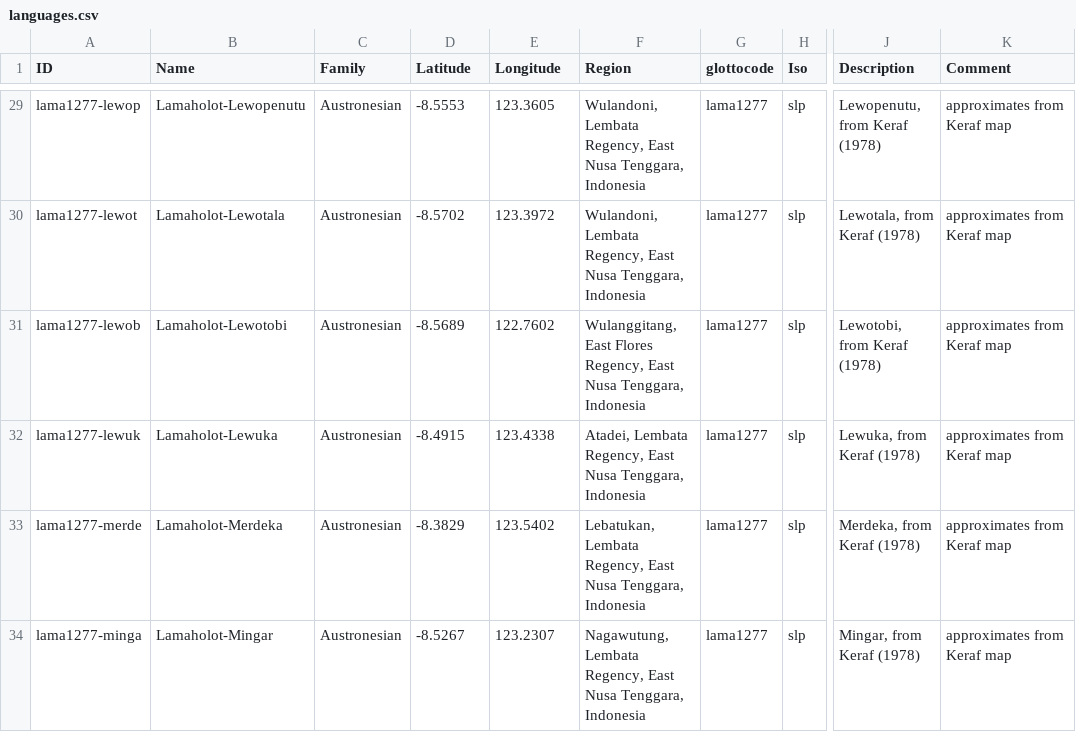
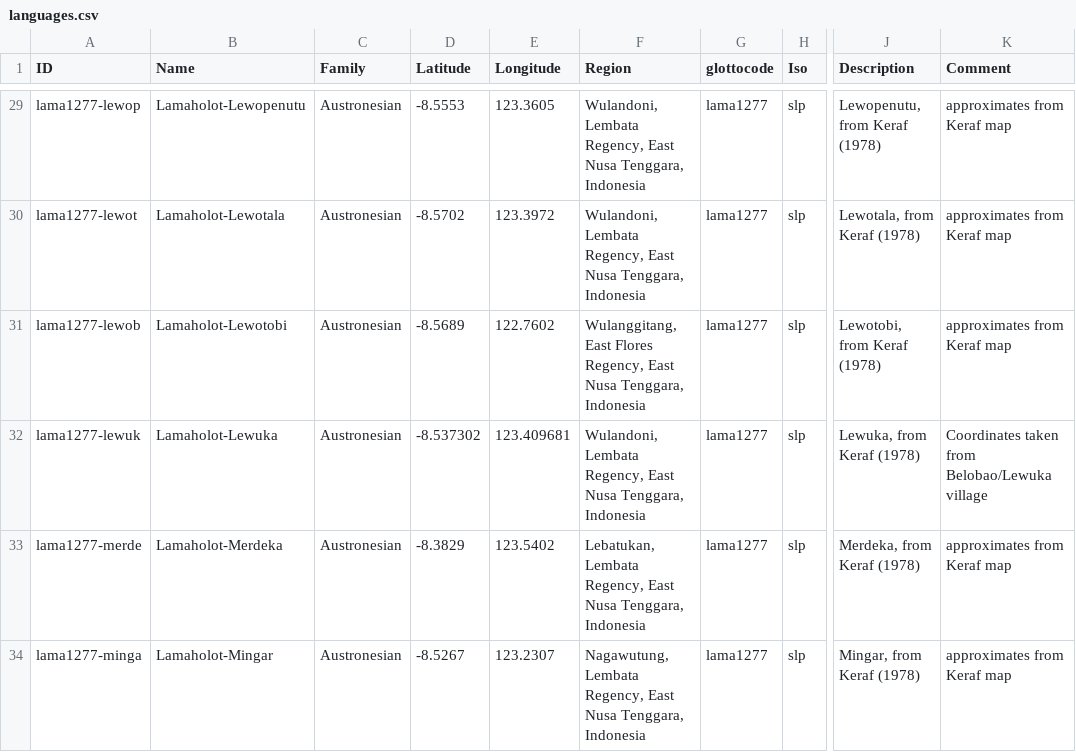
Before and after one commit to xrotwang/lexirumah-data, a CSV file: cldf/languages.csv, drawn as a sheet; only a part is shown, gaps mark what is left out; the diff names each change by its address in the sheet, - before the commit and + after, or states it on an @@ line.

Commit message:
Fix Lewuka location, following Fricke p.c.

```diff
--- a/cldf/languages.csv
+++ b/cldf/languages.csv
-D32 (Latitude): -8.4915
+D32 (Latitude): -8.537302
-E32 (Longitude): 123.4338
+E32 (Longitude): 123.409681
-F32 (Region): Atadei, Lembata Regency,…
+F32 (Region): Wulandoni, Lembata Regency,…
-K32 (Comment): approximates from Keraf map
+K32 (Comment): Coordinates taken from Belobao/Lewuka village
```
